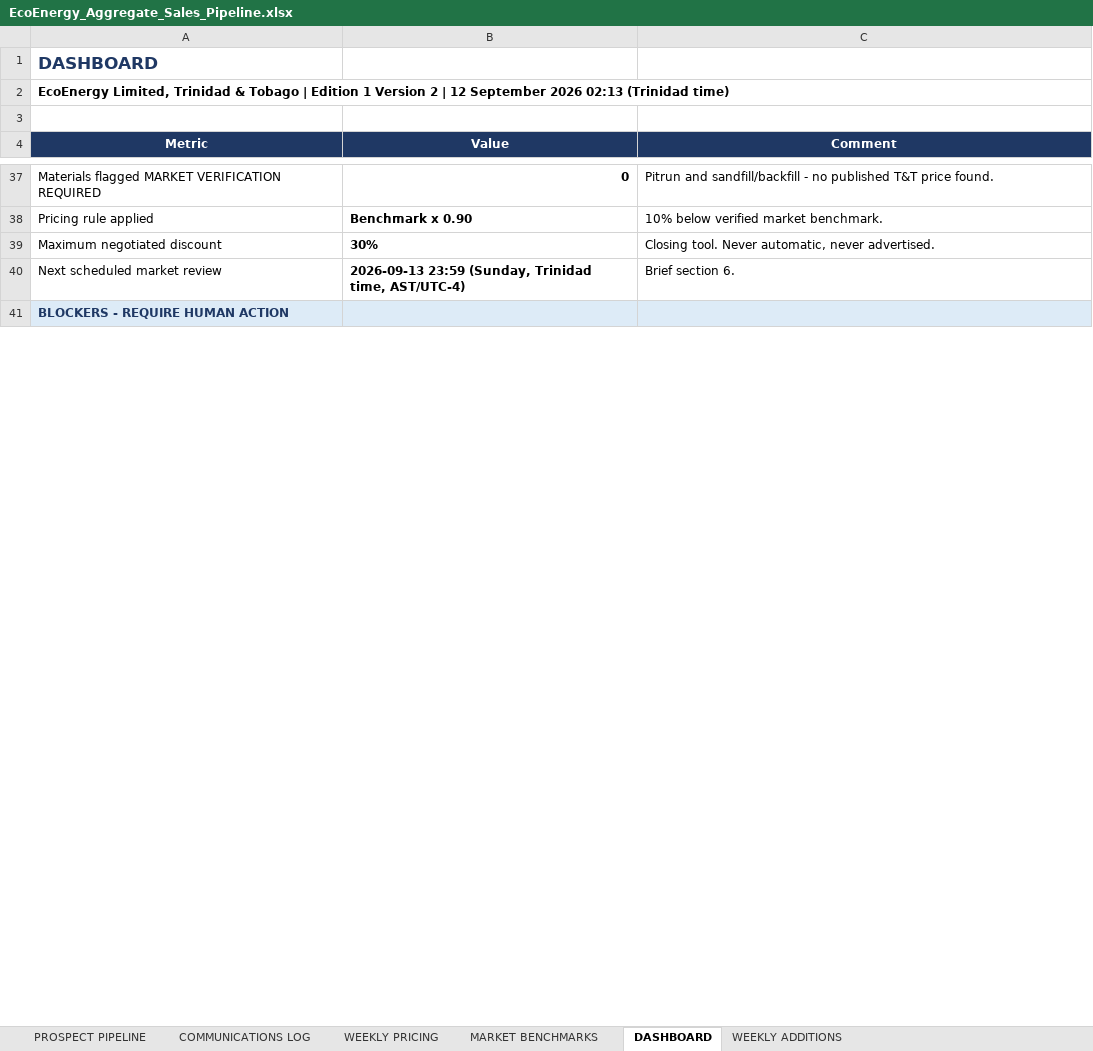
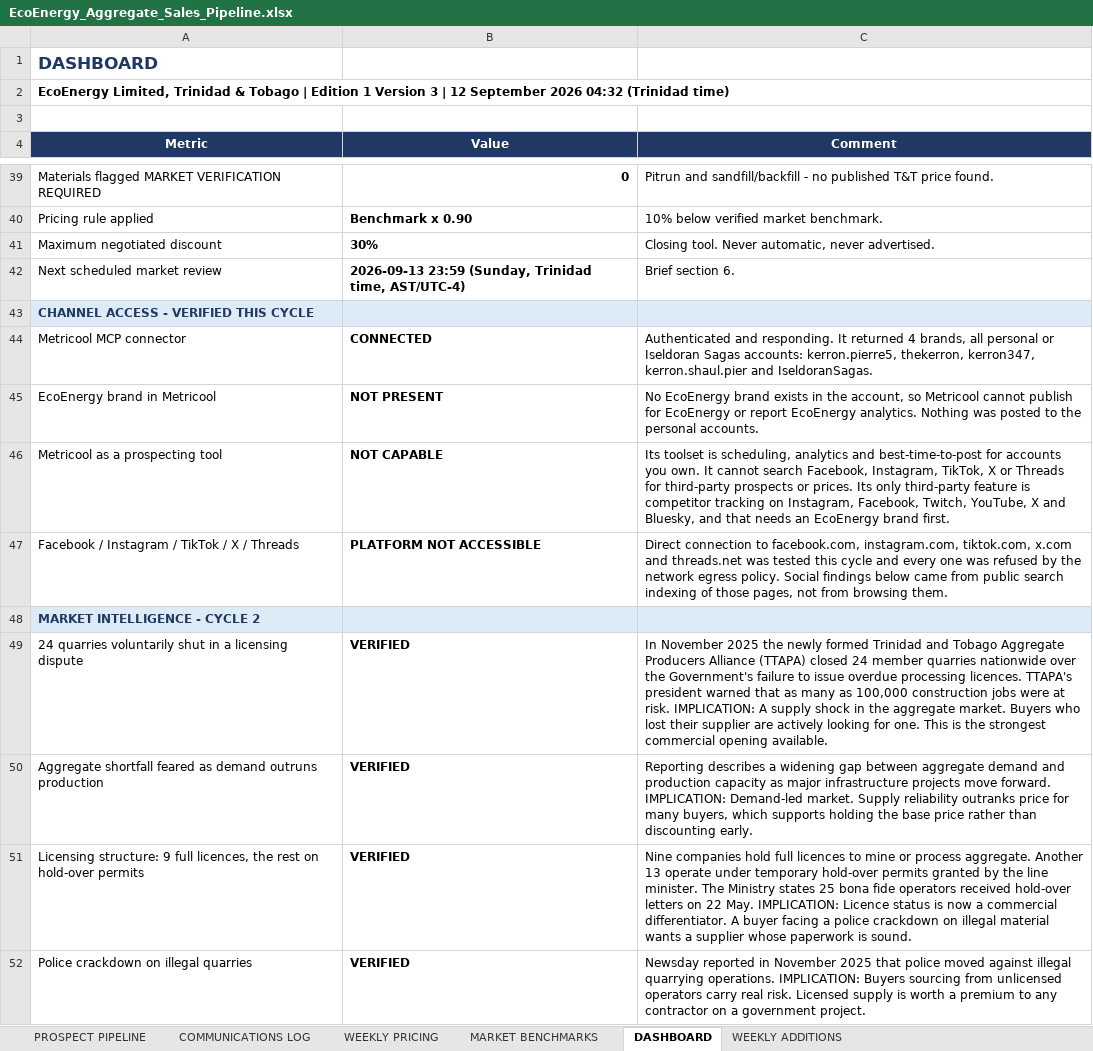
Before and after one commit to Deathdealer09/iseldoran-wiki, an Excel workbook: ecoenergy/EcoEnergy_Aggregate_Sales_Pipeline.xlsx, sheet DASHBOARD, drawn as a sheet; only a part is shown, gaps mark what is left out; the shorter side is filled out with more unchanged rows; values as stored, in another font and other column widths than the file's, no borders; the diff covers the shown part only; the diff names each change by its address in the sheet, - before the commit and + after, or states it on an @@ line.

```diff
--- a/ecoenergy/EcoEnergy_Aggregate_Sales_Pipeline.xlsx (sheet DASHBOARD)
+++ b/ecoenergy/EcoEnergy_Aggregate_Sales_Pipeline.xlsx (sheet DASHBOARD)
-A2 (Metric): …1 Version 2 | 12 September 2026 02:13 (Trinidad time)
+A2 (Metric): …1 Version 3 | 12 September 2026 04:32 (Trinidad time)
+row 43: CHANNEL ACCESS - VERIFIED THIS CYCLE
+row 44: Metricool MCP connector | CONNECTED | Authenticated and responding. It returned 4 brands, all personal or Iseldoran Sagas accounts: kerron.pierre5, thekerron, kerron347, kerron.shaul.pier and IseldoranSagas.
+row 45: EcoEnergy brand in Metricool | NOT PRESENT | No EcoEnergy brand exists in the account, so Metricool cannot publish for EcoEnergy or report EcoEnergy analytics. Nothing was posted to the personal accounts.
+row 46: Metricool as a prospecting tool | NOT CAPABLE | Its toolset is scheduling, analytics and best-time-to-post for accounts you own. It cannot search Facebook, Instagram, TikTok, X or Threads for third-party prospects or prices. Its only third-party feature is competitor tracking on Instagram, Facebook, Twitch, YouTube, X and Bluesky, and that needs an EcoEnergy brand first.
+row 47: Facebook / Instagram / TikTok / X / Threads | PLATFORM NOT ACCESSIBLE | Direct connection to facebook.com, instagram.com, tiktok.com, x.com and threads.net was tested this cycle and every one was refused by the network egress policy. Social findings below came from public search indexing of those pages, not from browsing them.
+row 48: MARKET INTELLIGENCE - CYCLE 2
+row 49: 24 quarries voluntarily shut in a licensing dispute | VERIFIED | In November 2025 the newly formed Trinidad and Tobago Aggregate Producers Alliance (TTAPA) closed 24 member quarries nationwide over the Government's failure to issue overdue processing licences. TTAPA's president warned that as many as 100,000 construction jobs were at risk. IMPLICATION: A supply shock in the aggregate market. Buyers who lost their supplier are actively looking for one. This is the strongest commercial opening available.
+row 50: Aggregate shortfall feared as demand outruns production | VERIFIED | Reporting describes a widening gap between aggregate demand and production capacity as major infrastructure projects move forward. IMPLICATION: Demand-led market. Supply reliability outranks price for many buyers, which supports holding the base price rather than discounting early.
+row 51: Licensing structure: 9 full licences, the rest on hold-over permits | VERIFIED | Nine companies hold full licences to mine or process aggregate. Another 13 operate under temporary hold-over permits granted by the line minister. The Ministry states 25 bona fide operators received hold-over letters on 22 May. IMPLICATION: Licence status is now a commercial differentiator. A buyer facing a police crackdown on illegal material wants a supplier whose paperwork is sound.
+row 52: Police crackdown on illegal quarries | VERIFIED | Newsday reported in November 2025 that police moved against illegal quarrying operations. IMPLICATION: Buyers sourcing from unlicensed operators carry real risk. Licensed supply is worth a premium to any contractor on a government project.
```
Also changed, not shown: 6 added rows and 17 edited cells elsewhere in this sheet, sheet PROSPECT PIPELINE, sheet WEEKLY ADDITIONS, sheet MARKET BENCHMARKS, sheet COMMUNICATIONS LOG, sheet WEEKLY PRICING, 11 other files.
